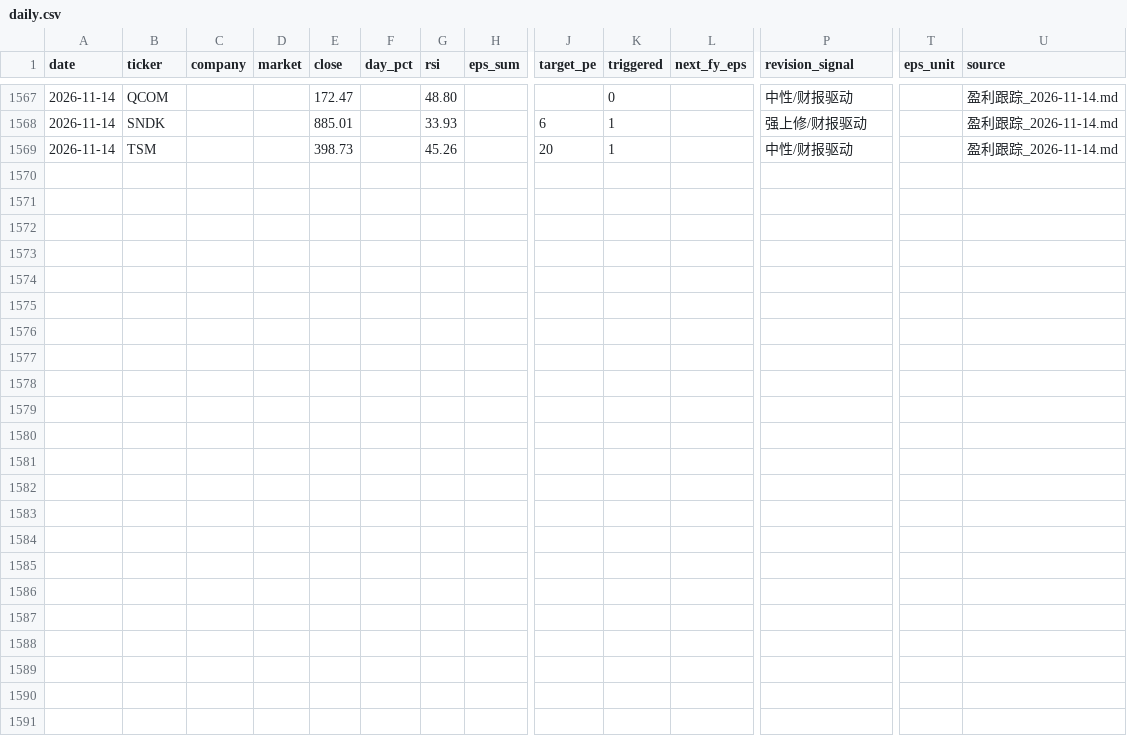
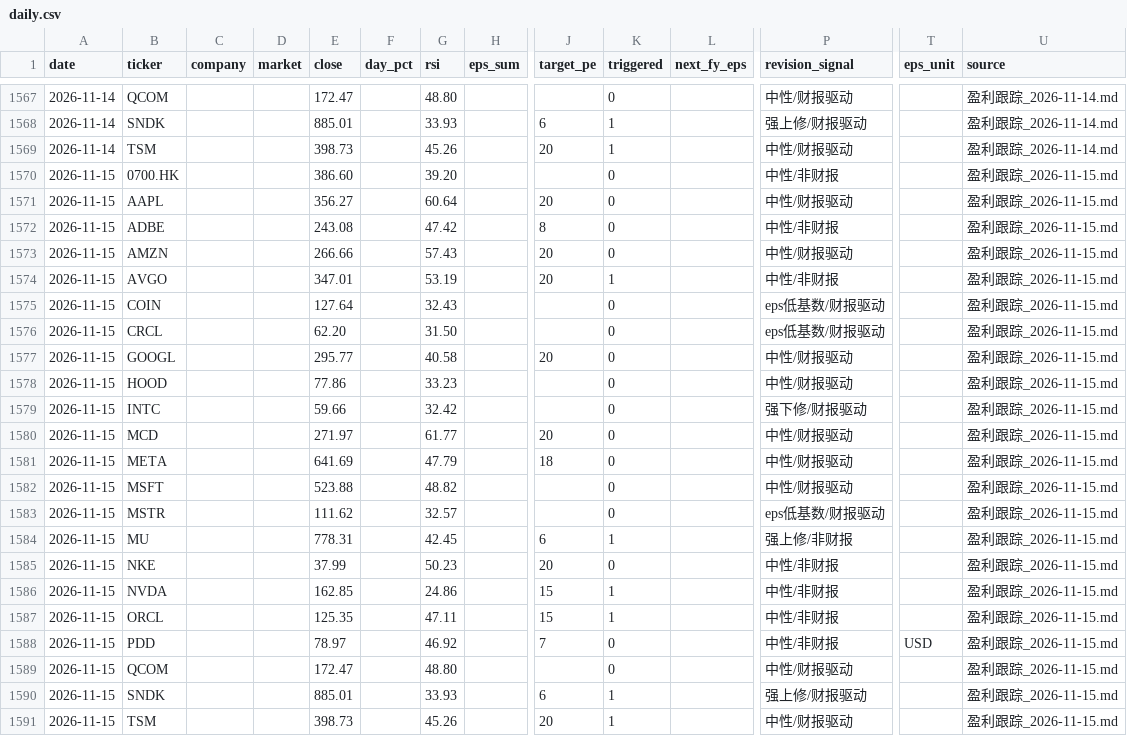
Before and after one commit to cool1990/invest-dashboard_v1, a CSV file: data/earnings/daily.csv, drawn as a sheet; only a part is shown, gaps mark what is left out; rows hold the shown columns only; the diff names each change by its address in the sheet, - before the commit and + after, or states it on an @@ line.

```diff
--- a/data/earnings/daily.csv
+++ b/data/earnings/daily.csv
+row 1570: 2026-11-15 | 0700.HK |  |  | 386.60 |  | 39.20 |  |  | 0 |  | 中性/非财报 |  | 盈利跟踪_2026-11-15.md
+row 1571: 2026-11-15 | AAPL |  |  | 356.27 |  | 60.64 |  | 20 | 0 |  | 中性/财报驱动 |  | 盈利跟踪_2026-11-15.md
+row 1572: 2026-11-15 | ADBE |  |  | 243.08 |  | 47.42 |  | 8 | 0 |  | 中性/非财报 |  | 盈利跟踪_2026-11-15.md
+row 1573: 2026-11-15 | AMZN |  |  | 266.66 |  | 57.43 |  | 20 | 0 |  | 中性/财报驱动 |  | 盈利跟踪_2026-11-15.md
+row 1574: 2026-11-15 | AVGO |  |  | 347.01 |  | 53.19 |  | 20 | 1 |  | 中性/非财报 |  | 盈利跟踪_2026-11-15.md
+row 1575: 2026-11-15 | COIN |  |  | 127.64 |  | 32.43 |  |  | 0 |  | eps低基数/财报驱动 |  | 盈利跟踪_2026-11-15.md
+row 1576: 2026-11-15 | CRCL |  |  | 62.20 |  | 31.50 |  |  | 0 |  | eps低基数/财报驱动 |  | 盈利跟踪_2026-11-15.md
+row 1577: 2026-11-15 | GOOGL |  |  | 295.77 |  | 40.58 |  | 20 | 0 |  | 中性/财报驱动 |  | 盈利跟踪_2026-11-15.md
+row 1578: 2026-11-15 | HOOD |  |  | 77.86 |  | 33.23 |  |  | 0 |  | 中性/财报驱动 |  | 盈利跟踪_2026-11-15.md
+row 1579: 2026-11-15 | INTC |  |  | 59.66 |  | 32.42 |  |  | 0 |  | 强下修/财报驱动 |  | 盈利跟踪_2026-11-15.md
+row 1580: 2026-11-15 | MCD |  |  | 271.97 |  | 61.77 |  | 20 | 0 |  | 中性/财报驱动 |  | 盈利跟踪_2026-11-15.md
+row 1581: 2026-11-15 | META |  |  | 641.69 |  | 47.79 |  | 18 | 0 |  | 中性/财报驱动 |  | 盈利跟踪_2026-11-15.md
+row 1582: 2026-11-15 | MSFT |  |  | 523.88 |  | 48.82 |  |  | 0 |  | 中性/财报驱动 |  | 盈利跟踪_2026-11-15.md
+row 1583: 2026-11-15 | MSTR |  |  | 111.62 |  | 32.57 |  |  | 0 |  | eps低基数/财报驱动 |  | 盈利跟踪_2026-11-15.md
+row 1584: 2026-11-15 | MU |  |  | 778.31 |  | 42.45 |  | 6 | 1 |  | 强上修/非财报 |  | 盈利跟踪_2026-11-15.md
+row 1585: 2026-11-15 | NKE |  |  | 37.99 |  | 50.23 |  | 20 | 0 |  | 中性/非财报 |  | 盈利跟踪_2026-11-15.md
+row 1586: 2026-11-15 | NVDA |  |  | 162.85 |  | 24.86 |  | 15 | 1 |  | 中性/非财报 |  | 盈利跟踪_2026-11-15.md
+row 1587: 2026-11-15 | ORCL |  |  | 125.35 |  | 47.11 |  | 15 | 1 |  | 中性/非财报 |  | 盈利跟踪_2026-11-15.md
+row 1588: 2026-11-15 | PDD |  |  | 78.97 |  | 46.92 |  | 7 | 0 |  | 中性/非财报 | USD | 盈利跟踪_2026-11-15.md
+row 1589: 2026-11-15 | QCOM |  |  | 172.47 |  | 48.80 |  |  | 0 |  | 中性/财报驱动 |  | 盈利跟踪_2026-11-15.md
+row 1590: 2026-11-15 | SNDK |  |  | 885.01 |  | 33.93 |  | 6 | 1 |  | 强上修/财报驱动 |  | 盈利跟踪_2026-11-15.md
+row 1591: 2026-11-15 | TSM |  |  | 398.73 |  | 45.26 |  | 20 | 1 |  | 中性/财报驱动 |  | 盈利跟踪_2026-11-15.md
```
Also changed, not shown: data/earnings/summary.csv, data/filings/days.csv, 1 other file.
